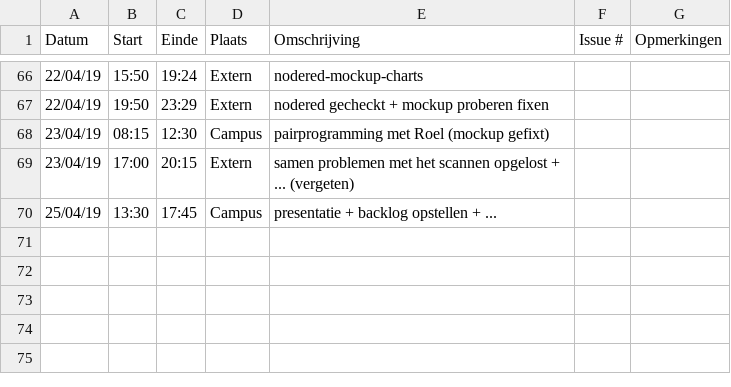
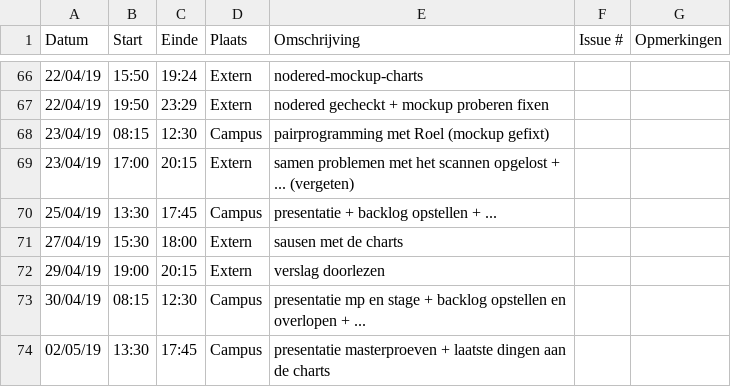
Before and after one commit to WouterStemgee/inventory-management-system-autonomous-drones, a CSV file: logboeken/LaroyJochen.csv, drawn as a sheet; only a part is shown, gaps mark what is left out.

Commit message:
Update LaroyJochen.csv

```diff
--- a/logboeken/LaroyJochen.csv
+++ b/logboeken/LaroyJochen.csv
@@ -70 +70,5 @@ Datum,Start,Einde,Plaats,Omschrijving,Issue #,Opmerkingen
 25/04/19,13:30,17:45,Campus,presentatie + backlog opstellen + ...,,
+27/04/19,15:30,18:00,Extern,sausen met de charts,,
+29/04/19,19:00,20:15,Extern,verslag doorlezen,,
+30/04/19,08:15,12:30,Campus,presentatie mp en stage + backlog opstellen en overlopen + ...,,
+02/05/19,13:30,17:45,Campus,presentatie masterproeven + laatste dingen aan de charts,,
```
